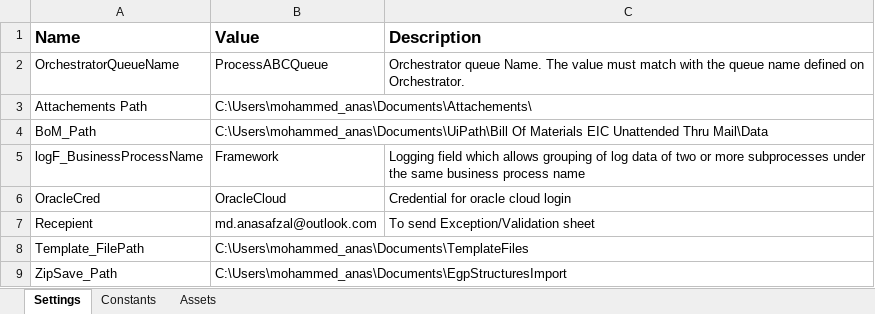
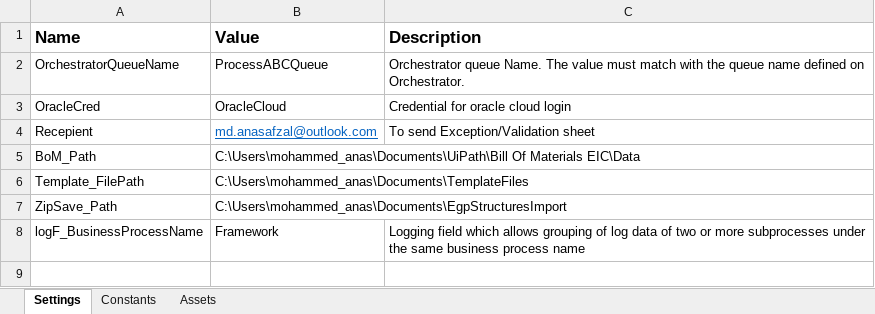
Before and after one commit to mdanasafzal/alfalak_uipath, an Excel workbook: Data/Config.xlsx, sheet Settings, drawn as a sheet; values as stored, in another font and other column widths than the file's, no borders; removed rows and columns are numbered as before the commit, all else as after; the diff names each change by its address in the sheet, - before the commit and + after, or states it on an @@ line.

```diff
--- a/Data/Config.xlsx (sheet Settings)
+++ b/Data/Config.xlsx (sheet Settings)
-row 3: Attachements Path | C:\Users\mohammed_anas\Documents\Attachements\
-row 4: BoM_Path | C:\Users\mohammed_anas\Documents\UiPath\Bill Of Materials EIC Unattended Thru Mail\Data
@@ B4 underline: off → on, text colour: black → #0563C1 @@
+row 5: BoM_Path | C:\Users\mohammed_anas\Documents\UiPath\Bill Of Materials EIC\Data
@@ row 5 moved to row 8: logF_BusinessProcessName @@
```
Also changed, not shown: Data/tblBOMDetail.xlsx, 6 other files.
